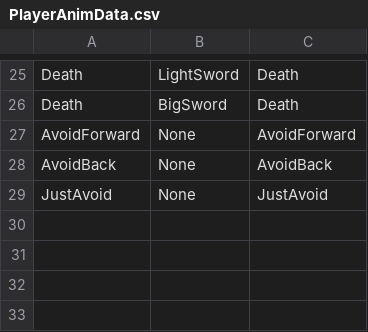
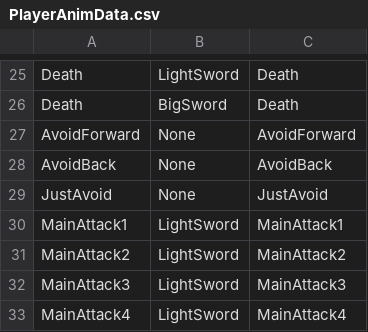
Before and after one commit to lovecap7/NierGame, a CSV file: Project/Data/CSV/Player/PlayerAnimData.csv, drawn as a sheet; only a part is shown, gaps mark what is left out.

```diff
--- a/Project/Data/CSV/Player/PlayerAnimData.csv
+++ b/Project/Data/CSV/Player/PlayerAnimData.csv
@@ -29 +29,5 @@ AvoidBack,None,AvoidBack
 JustAvoid,None,JustAvoid
+MainAttack1,LightSword,MainAttack1
+MainAttack2,LightSword,MainAttack2
+MainAttack3,LightSword,MainAttack3
+MainAttack4,LightSword,MainAttack4
```
Also changed, not shown: 32 other files.
